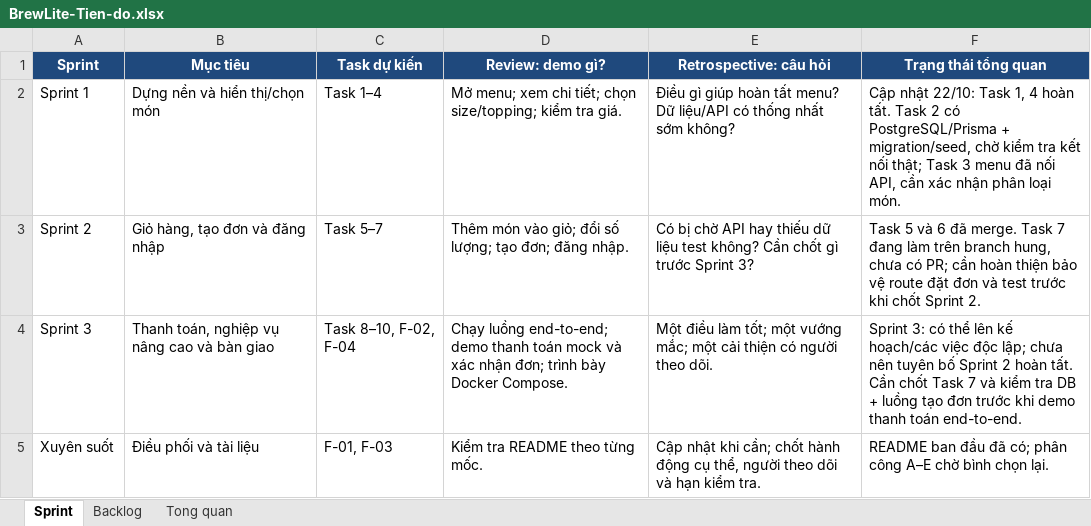
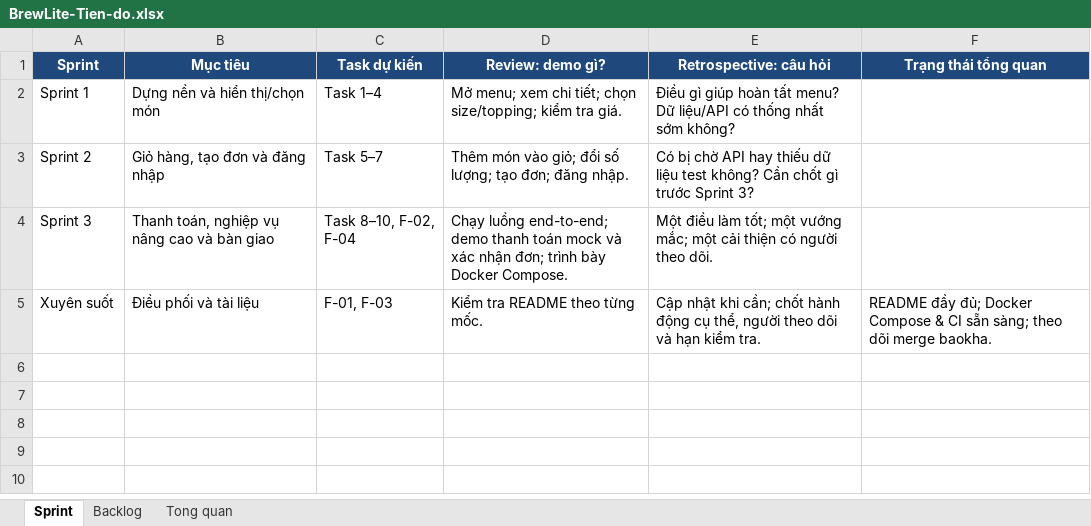
Before and after one commit to ngtuankiet241-cmd/BrewLite, an Excel workbook: BrewLite-Tien-do.xlsx, sheet Sprint, drawn as a sheet; values as stored, in another font and other column widths than the file's, no borders; the diff names each change by its address in the sheet, - before the commit and + after, or states it on an @@ line.

Commit message:
feat: add Docker configuration, authentication service, and setup documentation

```diff
--- a/BrewLite-Tien-do.xlsx (sheet Sprint)
+++ b/BrewLite-Tien-do.xlsx (sheet Sprint)
-F2 (Trạng thái tổng quan): Cập nhật 22/10: Task 1, 4 hoàn tất. Task 2 có PostgreSQL/Prisma + migration/seed, chờ kiểm tra kết nối thật; Task 3 menu đã nối API, cần xác nhận phân loại món.
+F2 (Trạng thái tổng quan): (empty)
-F3 (Trạng thái tổng quan): Task 5 và 6 đã merge. Task 7 đang làm trên branch hung, chưa có PR; cần hoàn thiện bảo vệ route đặt đơn và test trước khi chốt Sprint 2.
+F3 (Trạng thái tổng quan): (empty)
-F4 (Trạng thái tổng quan): Sprint 3: có thể lên kế hoạch/các việc độc lập; chưa nên tuyên bố Sprint 2 hoàn tất. Cần chốt Task 7 và kiểm tra DB + luồng tạo đơn trước khi demo thanh toán end-to-end.
+F4 (Trạng thái tổng quan): (empty)
-F5 (Trạng thái tổng quan): README ban đầu đã có; phân công A–E chờ bình chọn lại.
+F5 (Trạng thái tổng quan): README đầy đủ; Docker Compose & CI sẵn sàng; theo dõi merge baokha.
```
Also changed, not shown: sheet Backlog, sheet Tong quan, 7 other files.
